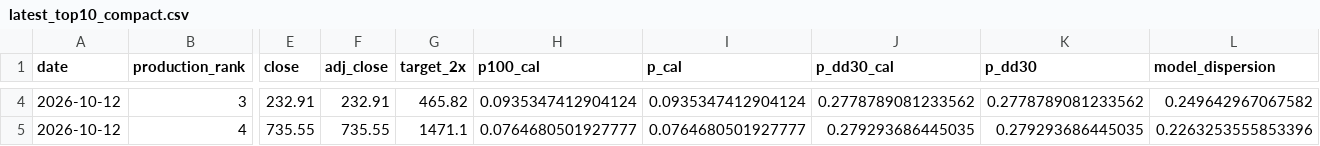
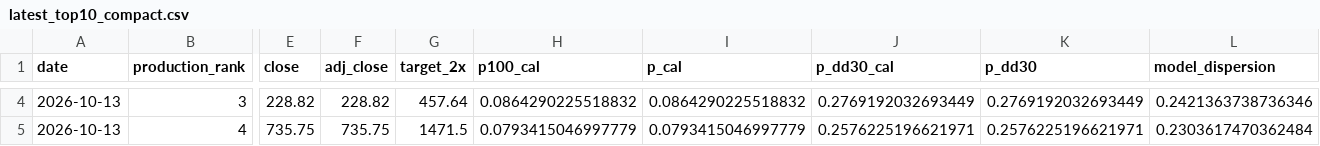
Before and after one commit to ayushverma1988/v9-multibagger-calibration, a CSV file: published_v10_production_monitor/latest_top10_compact.csv, drawn as a sheet; only a part is shown, gaps mark what is left out; the diff covers the shown part only; the diff names each change by its address in the sheet, - before the commit and + after, or states it on an @@ line.

```diff
--- a/published_v10_production_monitor/latest_top10_compact.csv
+++ b/published_v10_production_monitor/latest_top10_compact.csv
-A4:A5 (date): 2026-10-12
+A4:A5 (date): 2026-10-13
-E4 (close): 232.91
+E4 (close): 228.82
-F4 (adj_close): 232.91
+F4 (adj_close): 228.82
-G4 (target_2x): 465.82
+G4 (target_2x): 457.64
-H4 (p100_cal): 0.0935347412904124
+H4 (p100_cal): 0.0864290225518832
-I4 (p_cal): 0.0935347412904124
+I4 (p_cal): 0.0864290225518832
-J4 (p_dd30_cal): 0.2778789081233562
+J4 (p_dd30_cal): 0.2769192032693449
-K4 (p_dd30): 0.2778789081233562
+K4 (p_dd30): 0.2769192032693449
-L4 (model_dispersion): 0.249642967067582
+L4 (model_dispersion): 0.2421363738736346
-E5 (close): 735.55
+E5 (close): 735.75
-F5 (adj_close): 735.55
+F5 (adj_close): 735.75
-G5 (target_2x): 1471.1
+G5 (target_2x): 1471.5
-H5 (p100_cal): 0.0764680501927777
+H5 (p100_cal): 0.0793415046997779
-I5 (p_cal): 0.0764680501927777
+I5 (p_cal): 0.0793415046997779
-J5 (p_dd30_cal): 0.279293686445035
+J5 (p_dd30_cal): 0.2576225196621971
-K5 (p_dd30): 0.279293686445035
+K5 (p_dd30): 0.2576225196621971
-L5 (model_dispersion): 0.2263253555853396
+L5 (model_dispersion): 0.2303617470362484
```
Also changed, not shown: 138 edited cells elsewhere in this file, published_v10_production_monitor/current_universe_frozen_selector.csv, published_v10_production_monitor/latest_top10.csv, 7 other files.
